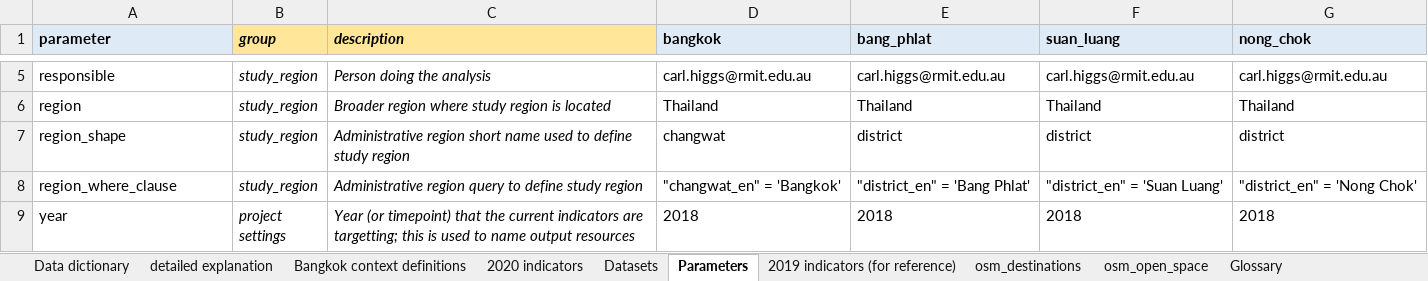
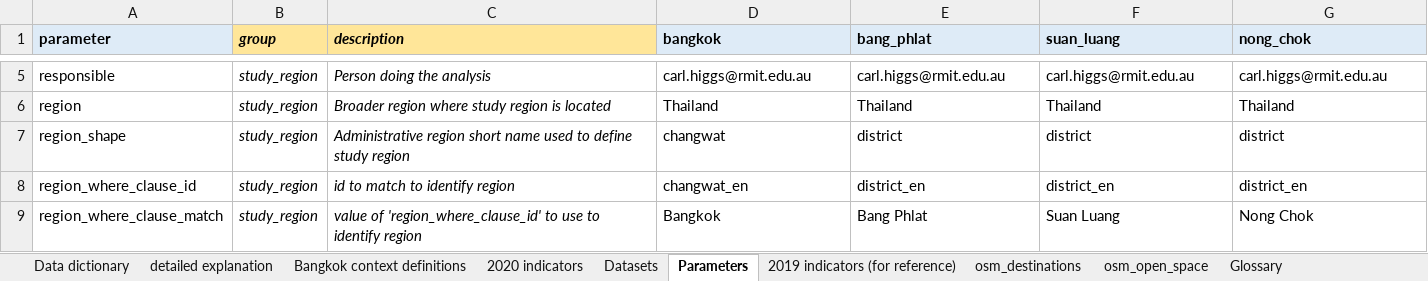
Before and after one commit to carlhiggs/spatial-urban-indicators, an Excel workbook: process/_project_configuration.xlsx, sheet Parameters, drawn as a sheet; only a part is shown, gaps mark what is left out; the shorter side is filled out with more unchanged rows; values as stored, in another font and other column widths than the file's, no borders; removed rows and columns are numbered as before the commit, all else as after; the diff covers the shown part only; the diff names each change by its address in the sheet, - before the commit and + after, or states it on an @@ line.

Commit message:
updated code to better allow generalisation (e.g. focus on specific district indicators for subdistricts within Bang Phlat)

```diff
--- a/process/_project_configuration.xlsx (sheet Parameters)
+++ b/process/_project_configuration.xlsx (sheet Parameters)
-row 8: region_where_clause | study_region | Administrative region query to define study region | "changwat_en" = 'Bangkok' | "district_en" = 'Bang Phlat' | "district_en" = 'Suan Luang' | "district_en" = 'Nong Chok'
+row 8: region_where_clause_id | study_region | id to match to identify region | changwat_en | district_en | district_en | district_en
+row 9: region_where_clause_match | study_region | value of 'region_where_clause_id' to use to identify region | Bangkok | Bang Phlat | Suan Luang | Nong Chok
```
Also changed, not shown: 3 added rows and 7 edited cells elsewhere in this sheet, sheet Datasets, 14 other files.
